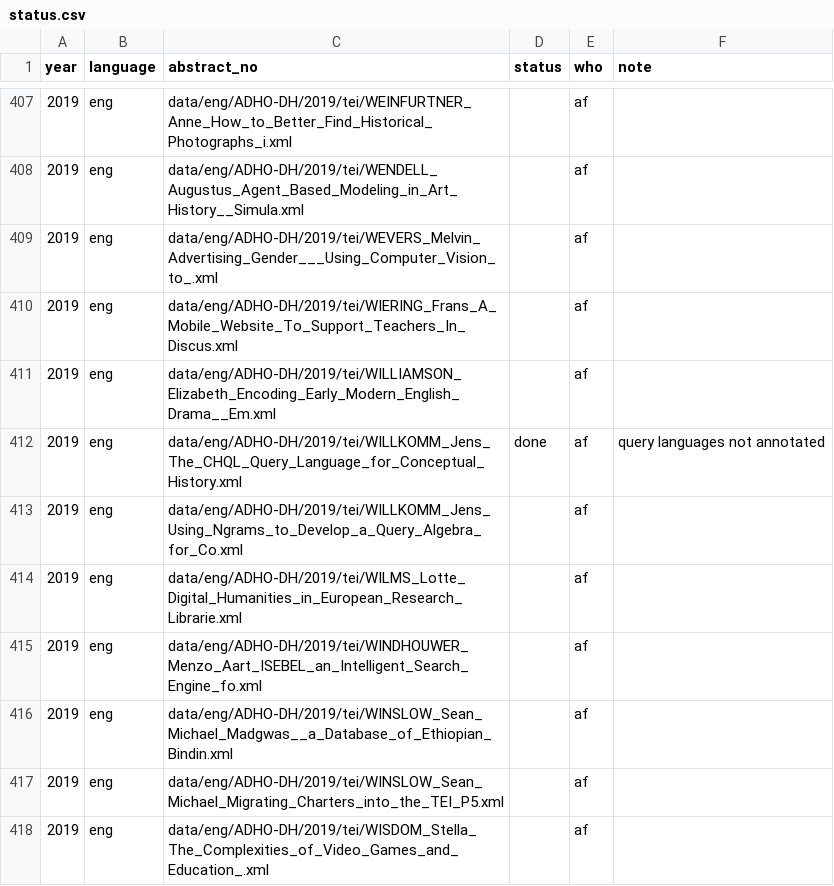
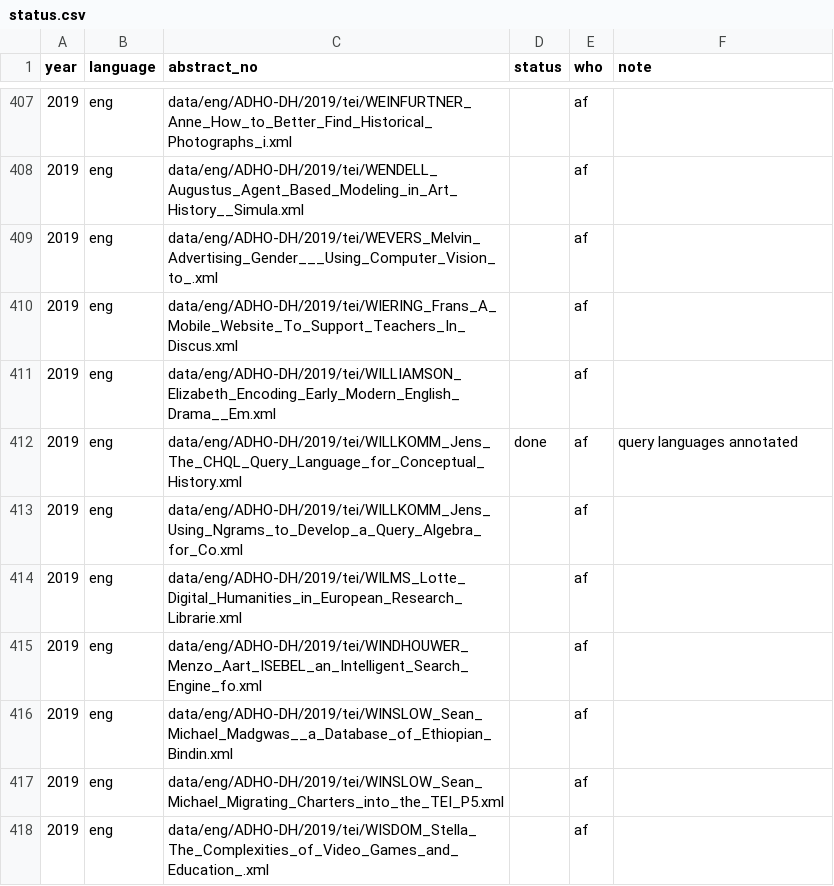
Before and after one commit to DH-RSE/software-citation, a CSV file: data/eng/ADHO-DH/2019/status.csv, drawn as a sheet; only a part is shown, gaps mark what is left out.

Commit message:
updated annotated teis

```diff
--- a/data/eng/ADHO-DH/2019/status.csv
+++ b/data/eng/ADHO-DH/2019/status.csv
@@ -411,3 +411,3 @@ year,language,abstract_no,status,who,note
 2019,eng,data/eng/ADHO-DH/2019/tei/WILLIAMSON_Elizabeth_Encoding_Early_Modern_English_Drama__Em.xml,,af,
-2019,eng,data/eng/ADHO-DH/2019/tei/WILLKOMM_Jens_The_CHQL_Query_Language_for_Conceptual_History.xml,done,af,query languages not annotated
+2019,eng,data/eng/ADHO-DH/2019/tei/WILLKOMM_Jens_The_CHQL_Query_Language_for_Conceptual_History.xml,done,af,query languages annotated
 2019,eng,data/eng/ADHO-DH/2019/tei/WILLKOMM_Jens_Using_Ngrams_to_Develop_a_Query_Algebra_for_Co.xml,,af,
```
Also changed, not shown: 6 other files.
